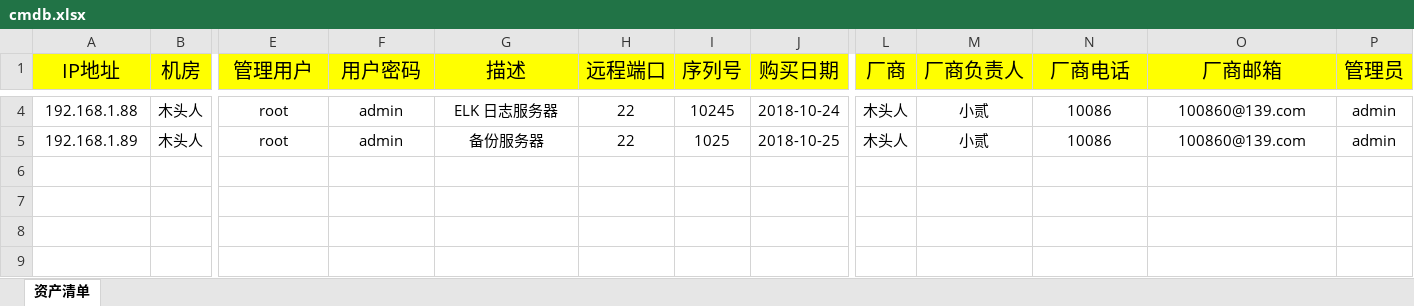
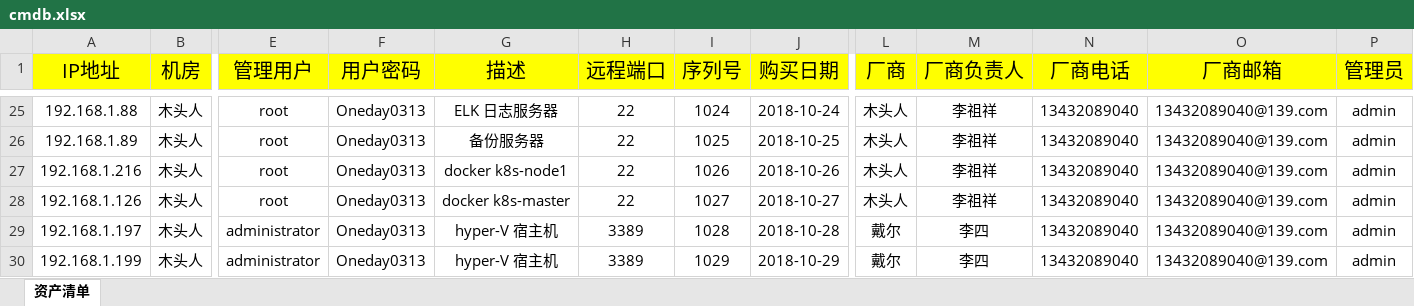
Before and after one commit to winsonsune1v2m/eduardspahija5, an Excel workbook: statics/media/cmdb.xlsx, sheet 资产清单, drawn as a sheet; only a part is shown, gaps mark what is left out; values as stored, in another font and other column widths than the file's, no borders; addresses are those after the commit; rows hold the shown columns only; the diff covers the shown part only; the diff names each change by its address in the sheet, - before the commit and + after, or states it on an @@ line.

```diff
--- a/statics/media/cmdb.xlsx (sheet 资产清单)
+++ b/statics/media/cmdb.xlsx (sheet 资产清单)
-F25:F26 (用户密码): admin
+F25:F26 (用户密码): Oneday0313
-I25 (序列号): 10245
+I25 (序列号): 1024
-M25:M26 (厂商负责人): 小贰
+M25:M26 (厂商负责人): 李祖祥
-N25:N26 (厂商电话): 10086
+N25:N26 (厂商电话): 13432089040
-O25:O26 (厂商邮箱): 100860@139.com
+O25:O26 (厂商邮箱): 13432089040@139.com
+row 27: 192.168.1.216 | 木头人 | root | Oneday0313 | docker k8s-node1 | 22 | 1026 | 2018-10-26 | 木头人 | 李祖祥 | 13432089040 | 13432089040@139.com | admin
+row 28: 192.168.1.126 | 木头人 | root | Oneday0313 | docker k8s-master | 22 | 1027 | 2018-10-27 | 木头人 | 李祖祥 | 13432089040 | 13432089040@139.com | admin
+row 29: 192.168.1.197 | 木头人 | administrator | Oneday0313 | hyper-V 宿主机 | 3389 | 1028 | 2018-10-28 | 戴尔 | 李四 | 13432089040 | 13432089040@139.com | admin
+row 30: 192.168.1.199 | 木头人 | administrator | Oneday0313 | hyper-V 宿主机 | 3389 | 1029 | 2018-10-29 | 戴尔 | 李四 | 13432089040 | 13432089040@139.com | admin
```
Also changed, not shown: 23 added rows and 2 removed rows elsewhere in this sheet, 4 other files.
